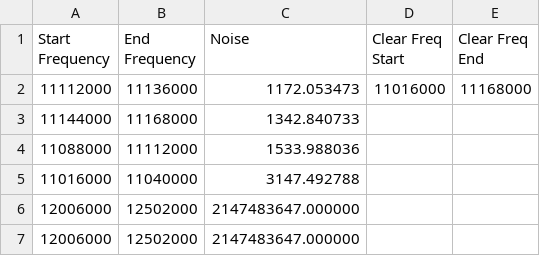
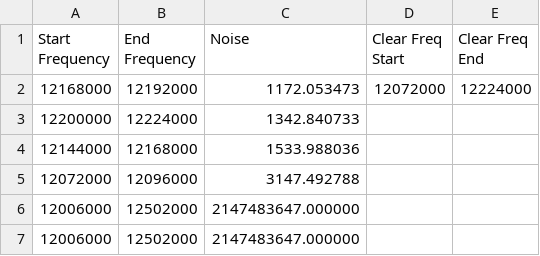
Before and after one commit to Hearing0/Freq_Server, a CSV file: utils/csv_dump/clr_freq_output.csv, drawn as a sheet.

Commit message:
Update/Refactor: Auto-Init SHM, SHM unlink & re-init, Clr Freq Fixes
- Refactored how shared memory parameters (server-side) so that it automatically initializes all parameters w/o hard coding each init. This was done to hasten future parameter expansion.
- Added read/write functions for all current parameters (server-side) to/from SHM.
- Fixed issue where the restricted frequencies were not applied properly on edge cases.
- Fixed issue where clear frequency bands overlapped when prefilled with overlapping dummy frequencies
- Fixed issue where clear frequency bands' start and end frequencies were not aligned with its clear freq range
- Re-implemented semaphore and shared memory unlinking (client-side) after all clients were offline, adding a re-initialization on the next follow up.

```diff
--- a/utils/csv_dump/clr_freq_output.csv
+++ b/utils/csv_dump/clr_freq_output.csv
@@ -1,6 +1,6 @@
 Start Frequency,End Frequency,Noise,Clear Freq Start,Clear Freq End
-11112000,11136000,1172.053473,11016000,11168000
-11144000,11168000,1342.840733
-11088000,11112000,1533.988036
-11016000,11040000,3147.492788
+12168000,12192000,1172.053473,12072000,12224000
+12200000,12224000,1342.840733
+12144000,12168000,1533.988036
+12072000,12096000,3147.492788
 12006000,12502000,2147483647.000000
```
Also changed, not shown: 7 other files.
